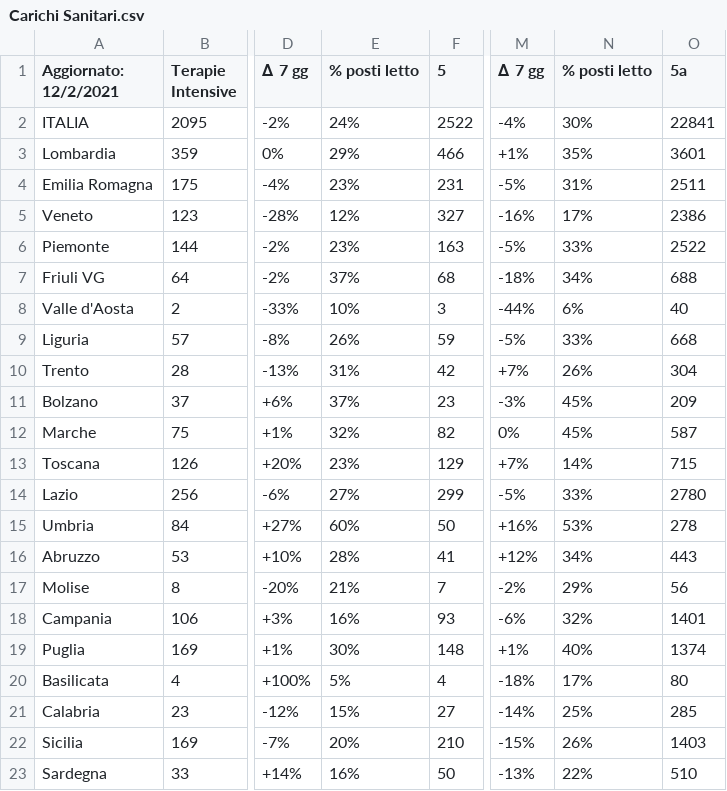
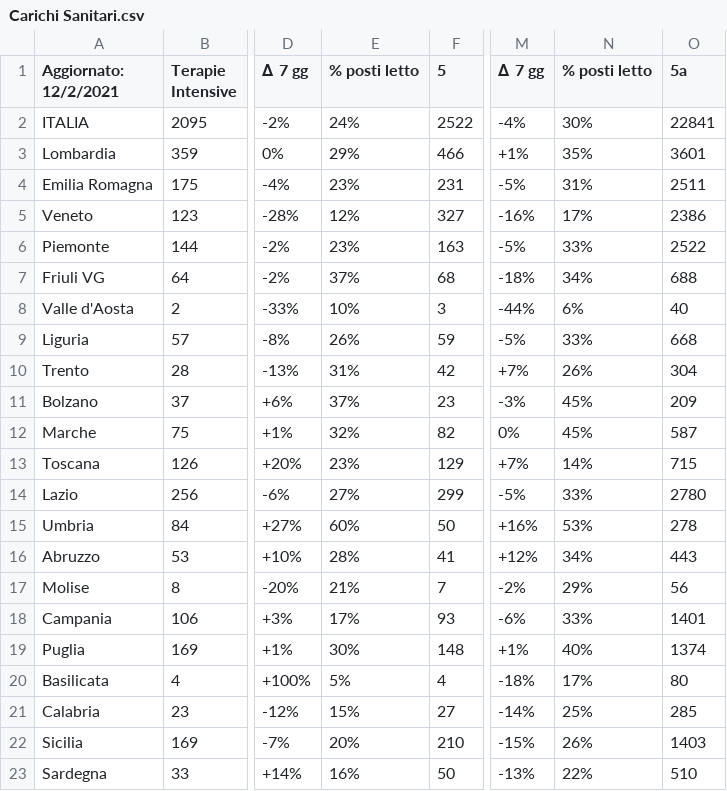
Before and after one commit to Paulsword/PilloleOttimismo, a CSV file: Carichi Sanitari.csv, drawn as a sheet; only a part is shown, gaps mark what is left out; the diff names each change by its address in the sheet, - before the commit and + after, or states it on an @@ line.

```diff
--- a/Carichi Sanitari.csv
+++ b/Carichi Sanitari.csv
-E18 (% posti letto): 16%
+E18 (% posti letto): 17%
-N18 (% posti letto): 32%
+N18 (% posti letto): 33%
```
Also changed, not shown: Pianeti Ospedali.csv, Proposta.csv.
